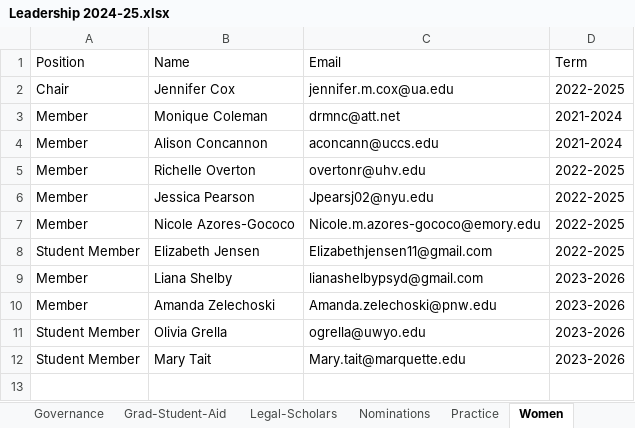
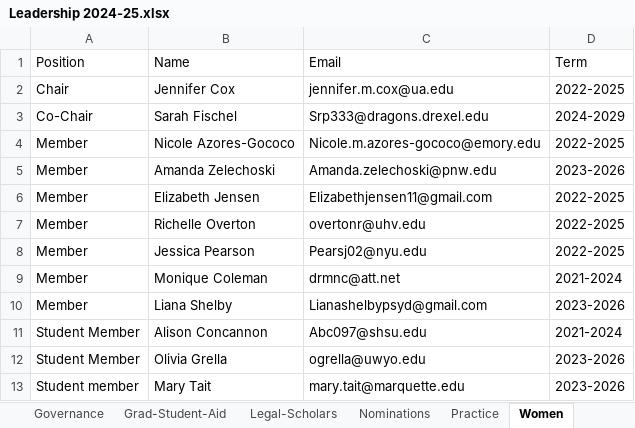
Before and after one commit to emmarshall/apls-org, an Excel workbook: about/Leadership 2024-25.xlsx, sheet Women, drawn as a sheet; values as stored, in another font and other column widths than the file's, no borders; removed rows and columns are numbered as before the commit, all else as after; the diff names each change by its address in the sheet, - before the commit and + after, or states it on an @@ line.

```diff
--- a/about/Leadership 2024-25.xlsx (sheet Women)
+++ b/about/Leadership 2024-25.xlsx (sheet Women)
+row 3: Co-Chair | Sarah Fischel | Srp333@dragons.drexel.edu | 2024-2029
@@ row 7 moved to row 4: Member @@
@@ row 10 moved to row 5: Member @@
+row 6: Member | Elizabeth Jensen | Elizabethjensen11@gmail.com | 2022-2025
@@ row 5 moved to row 7: Member @@
+row 8: Member | Jessica Pearson | Pearsj02@nyu.edu | 2022-2025
-row 4: Member | Alison Concannon | aconcann@uccs.edu | 2021-2024
-row 6: Member | Jessica Pearson | Jpearsj02@nyu.edu | 2022-2025
-row 8: Student Member | Elizabeth Jensen | Elizabethjensen11@gmail.com | 2022-2025
-C10 (Email): lianashelbypsyd@gmail.com
+C10 (Email): Lianashelbypsyd@gmail.com
+row 11: Student Member | Alison Concannon | Abc097@shsu.edu | 2021-2024
-A13 (Position): Student Member
+A13 (Position): Student member
-C13 (Email): Mary.tait@marquette.edu
+C13 (Email): mary.tait@marquette.edu
```
Also changed, not shown: sheet TTC, sheet Practice, sheet Dissertation, sheet Continuing-Education, sheet Research, sheet Undergrad-Student-Aid, 17 more sheets, 13 other files.
